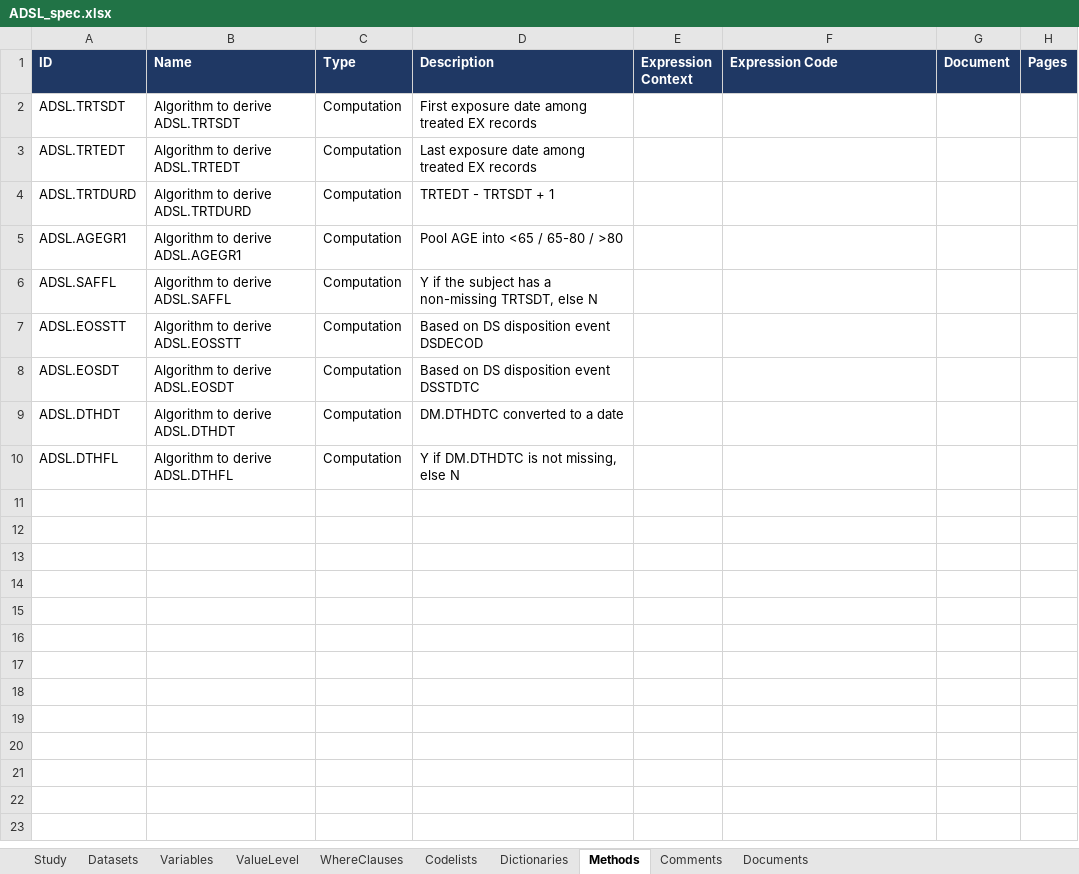
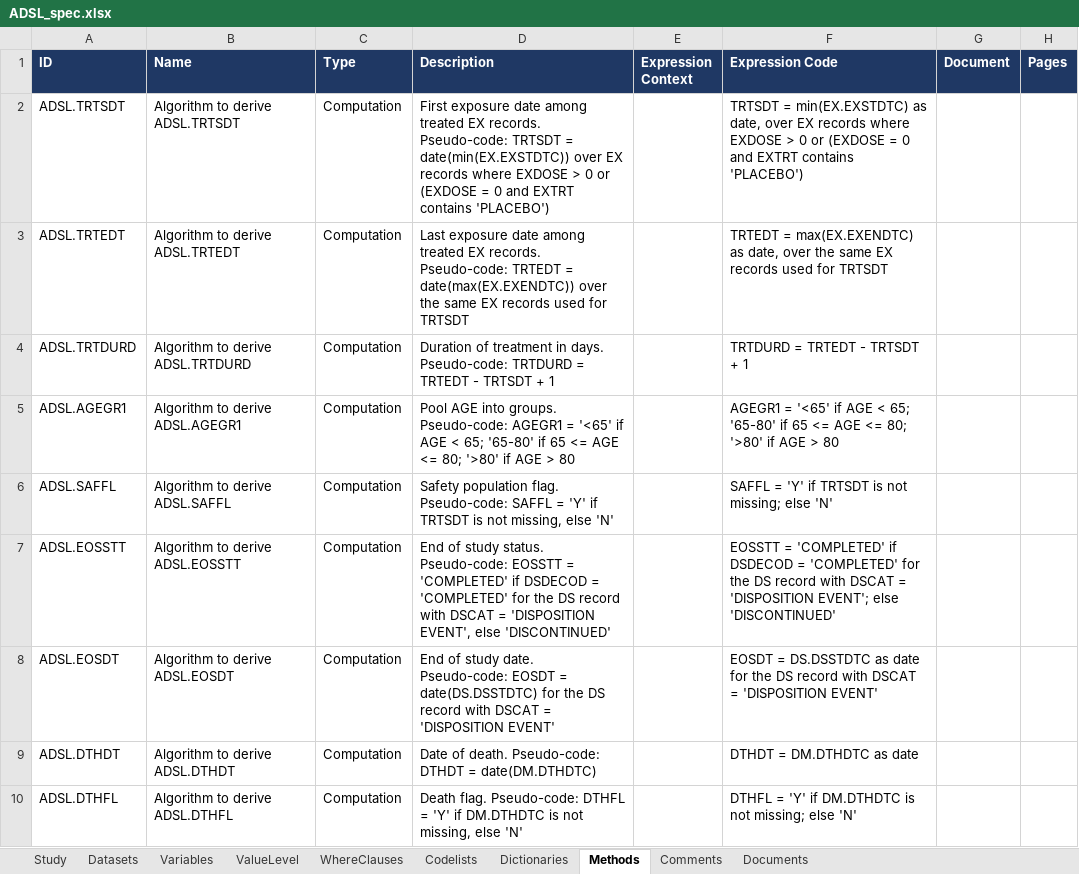
Before and after one commit to posit-dev/human-in-the-loop-ai-r-pharma-2026, an Excel workbook: specs/ADSL_spec.xlsx, sheet Methods, drawn as a sheet; values as stored, in another font and other column widths than the file's, no borders; the diff names each change by its address in the sheet, - before the commit and + after, or states it on an @@ line.

Commit message:
Further improvements to the example spec

```diff
--- a/specs/ADSL_spec.xlsx (sheet Methods)
+++ b/specs/ADSL_spec.xlsx (sheet Methods)
-D2 (Description): …treated EX records
+D2 (Description): …treated EX records. Pseudo-code: TRTSDT = date(min(EX.EXSTDTC)) over EX records where EXDOSE > 0 or (EXDOSE = 0 and EXTRT contains 'PLACEBO')
-F2 (Expression Code): (empty)
+F2 (Expression Code): TRTSDT = min(EX.EXSTDTC) as date, over EX records where EXDOSE > 0 or (EXDOSE = 0 and EXTRT contains 'PLACEBO')
-D3 (Description): …treated EX records
+D3 (Description): …treated EX records. Pseudo-code: TRTEDT = date(max(EX.EXENDTC)) over the same EX records used for TRTSDT
-F3 (Expression Code): (empty)
+F3 (Expression Code): TRTEDT = max(EX.EXENDTC) as date, over the same EX records used for TRTSDT
-D4 (Description): TRTEDT -…
+D4 (Description): Duration of treatment in days. Pseudo-code: TRTDURD = TRTEDT -…
-F4 (Expression Code): (empty)
+F4 (Expression Code): TRTDURD = TRTEDT - TRTSDT + 1
-D5 (Description): …AGE into <65 / 65-80 / >80
+D5 (Description): …AGE into groups. Pseudo-code: AGEGR1 = '<65' if AGE < 65; '65-80' if 65 <= AGE <= 80; '>80' if AGE > 80
-F5 (Expression Code): (empty)
+F5 (Expression Code): AGEGR1 = '<65' if AGE < 65; '65-80' if 65 <= AGE <= 80; '>80' if AGE > 80
-D6 (Description): Y if the subject has a non-missing TRTSDT, else N
+D6 (Description): Safety population flag. Pseudo-code: SAFFL = 'Y' if TRTSDT is not missing, else 'N'
-F6 (Expression Code): (empty)
+F6 (Expression Code): SAFFL = 'Y' if TRTSDT is not missing; else 'N'
-D7 (Description): Based on DS disposition event DSDECOD
+D7 (Description): End of study status. Pseudo-code: EOSSTT = 'COMPLETED' if DSDECOD = 'COMPLETED' for the DS record with DSCAT = 'DISPOSITION EVENT', else 'DISCONTINUED'
-F7 (Expression Code): (empty)
+F7 (Expression Code): EOSSTT = 'COMPLETED' if DSDECOD = 'COMPLETED' for the DS record with DSCAT = 'DISPOSITION EVENT'; else 'DISCONTINUED'
-D8 (Description): Based on DS disposition event DSSTDTC
+D8 (Description): End of study date. Pseudo-code: EOSDT = date(DS.DSSTDTC) for the DS record with DSCAT = 'DISPOSITION EVENT'
-F8 (Expression Code): (empty)
+F8 (Expression Code): EOSDT = DS.DSSTDTC as date for the DS record with DSCAT = 'DISPOSITION EVENT'
-D9 (Description): DM.DTHDTC converted to a date
+D9 (Description): Date of death. Pseudo-code: DTHDT = date(DM.DTHDTC)
-F9 (Expression Code): (empty)
+F9 (Expression Code): DTHDT = DM.DTHDTC as date
-D10 (Description): Y if DM.DTHDTC is not missing, else N
+D10 (Description): Death flag. Pseudo-code: DTHFL = 'Y' if DM.DTHDTC is not missing, else 'N'
-F10 (Expression Code): (empty)
+F10 (Expression Code): DTHFL = 'Y' if DM.DTHDTC is not missing; else 'N'
```
Also changed, not shown: sheet Variables.
